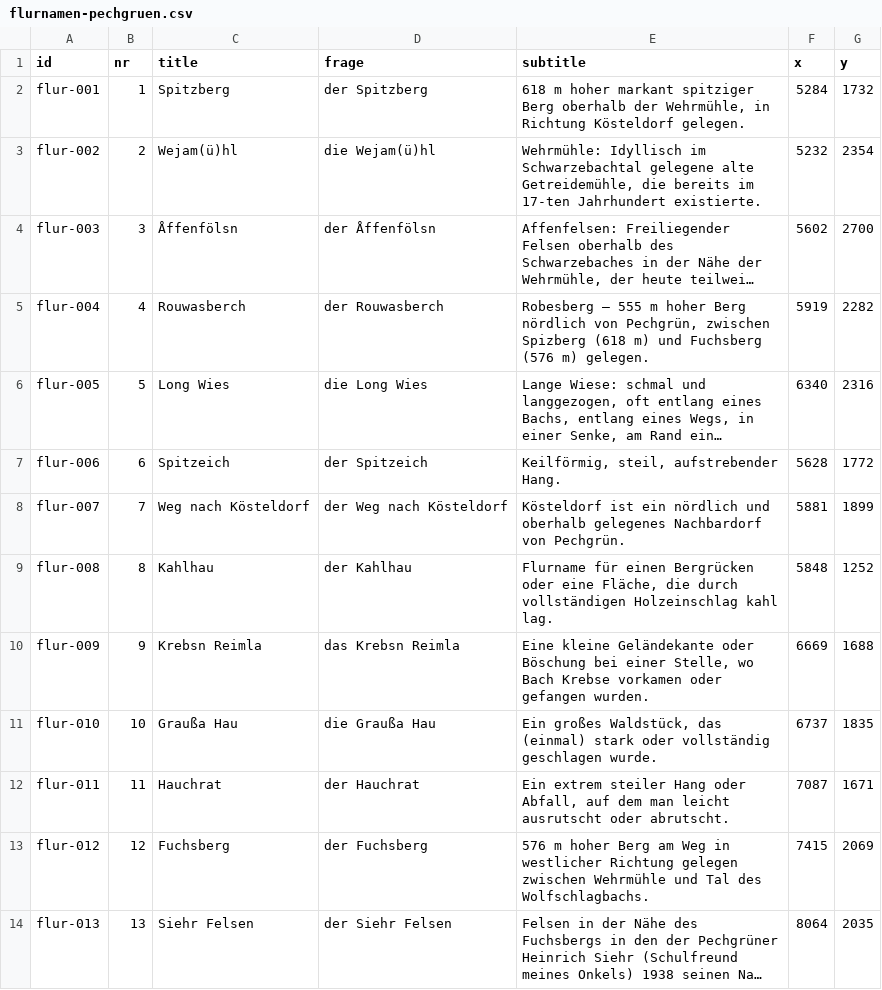
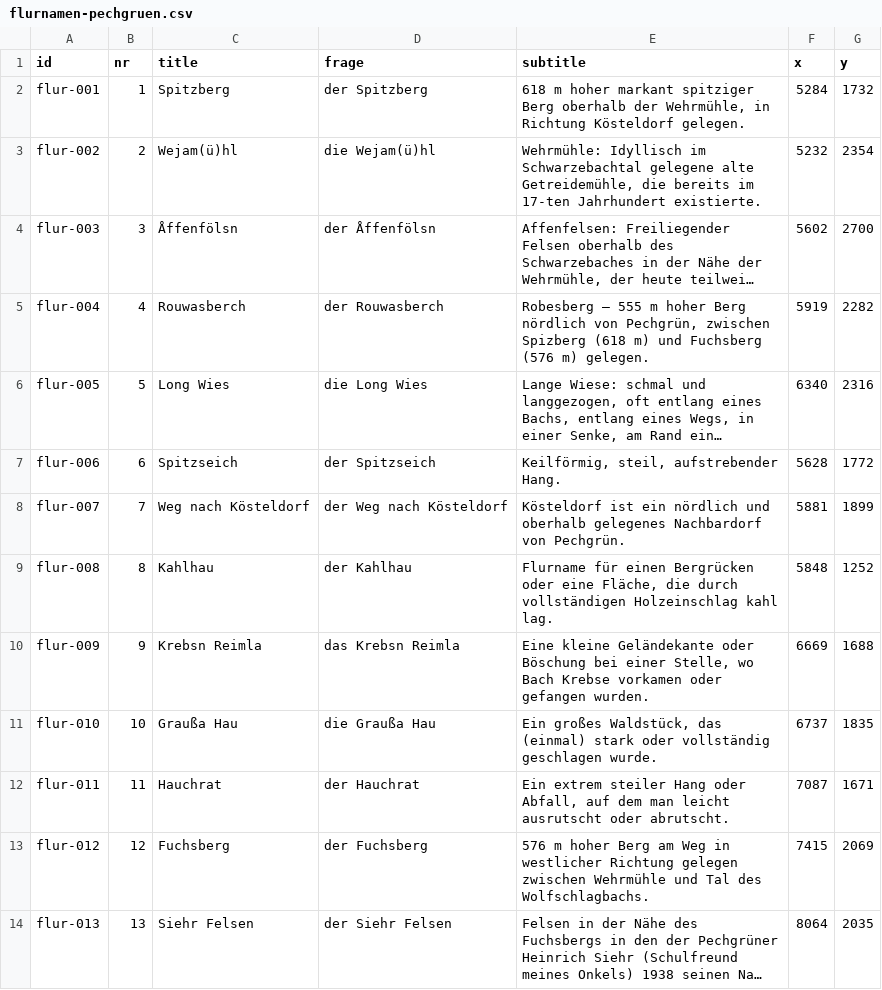
Before and after one commit to pechgruen/pechgruen.github.io, a CSV file: src/assets/landschaft/flurnamen-pechgruen.csv, drawn as a sheet; only a part is shown; long unchanged cells end in …; the diff names each change by its address in the sheet, - before the commit and + after, or states it on an @@ line.

Commit message:
damit begonnen redelbach erinnerungen mit flurnamen, wegen und personen zu verlinken

```diff
--- a/src/assets/landschaft/flurnamen-pechgruen.csv
+++ b/src/assets/landschaft/flurnamen-pechgruen.csv
-C7 (title): Spitzeich
+C7 (title): Spitzseich
-D7 (frage): der Spitzeich
+D7 (frage): der Spitzseich
```
Also changed, not shown: 5 other files.
